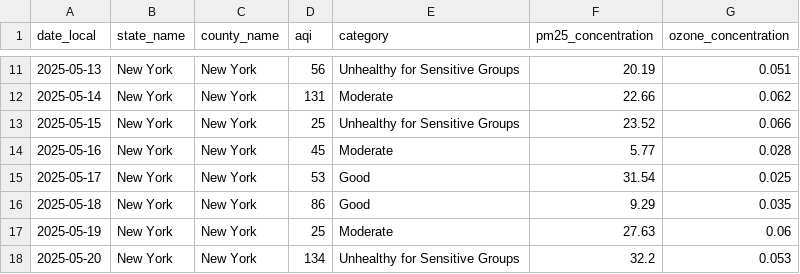
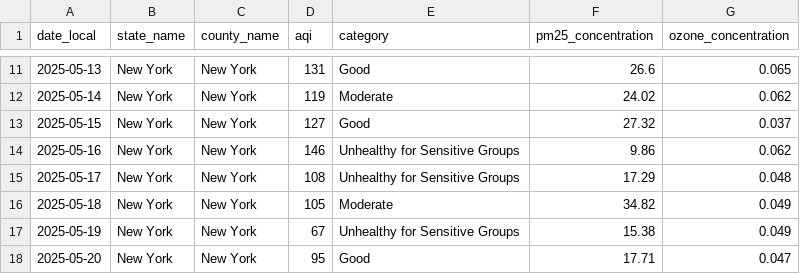
Before and after one commit to EricaR2D2/FloodVoice, a CSV file: cleaned_aqi_data.csv, drawn as a sheet; only a part is shown, gaps mark what is left out; the diff covers the shown part only.

```diff
--- a/cleaned_aqi_data.csv
+++ b/cleaned_aqi_data.csv
@@ -11,8 +11,8 @@ date_local,state_name,county_name,aqi,category,pm25_concentration,ozone_concentr
-2025-05-13,New York,New York,56,Unhealthy for Sensitive Groups,20.19,0.051
-2025-05-14,New York,New York,131,Moderate,22.66,0.062
-2025-05-15,New York,New York,25,Unhealthy for Sensitive Groups,23.52,0.066
-2025-05-16,New York,New York,45,Moderate,5.77,0.028
-2025-05-17,New York,New York,53,Good,31.54,0.025
-2025-05-18,New York,New York,86,Good,9.29,0.035
-2025-05-19,New York,New York,25,Moderate,27.63,0.06
-2025-05-20,New York,New York,134,Unhealthy for Sensitive Groups,32.2,0.053
+2025-05-13,New York,New York,131,Good,26.6,0.065
+2025-05-14,New York,New York,119,Moderate,24.02,0.062
+2025-05-15,New York,New York,127,Good,27.32,0.037
+2025-05-16,New York,New York,146,Unhealthy for Sensitive Groups,9.86,0.062
+2025-05-17,New York,New York,108,Unhealthy for Sensitive Groups,17.29,0.048
+2025-05-18,New York,New York,105,Moderate,34.82,0.049
+2025-05-19,New York,New York,67,Unhealthy for Sensitive Groups,15.38,0.049
+2025-05-20,New York,New York,95,Good,17.71,0.047
```
Also changed, not shown: 80 edited cells elsewhere in this file, cleaned_cdc_data.csv, cleaned_nyc_data.csv, 9 other files.
